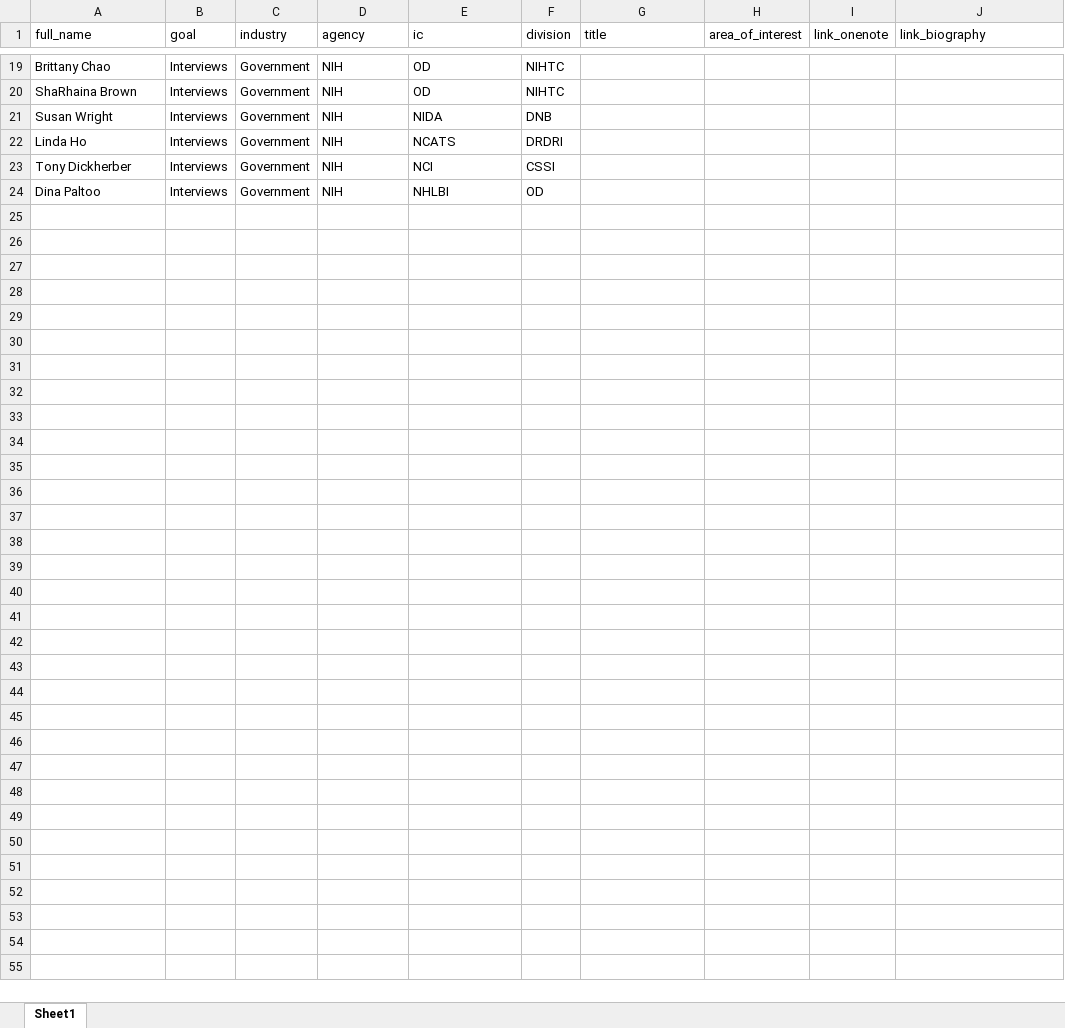
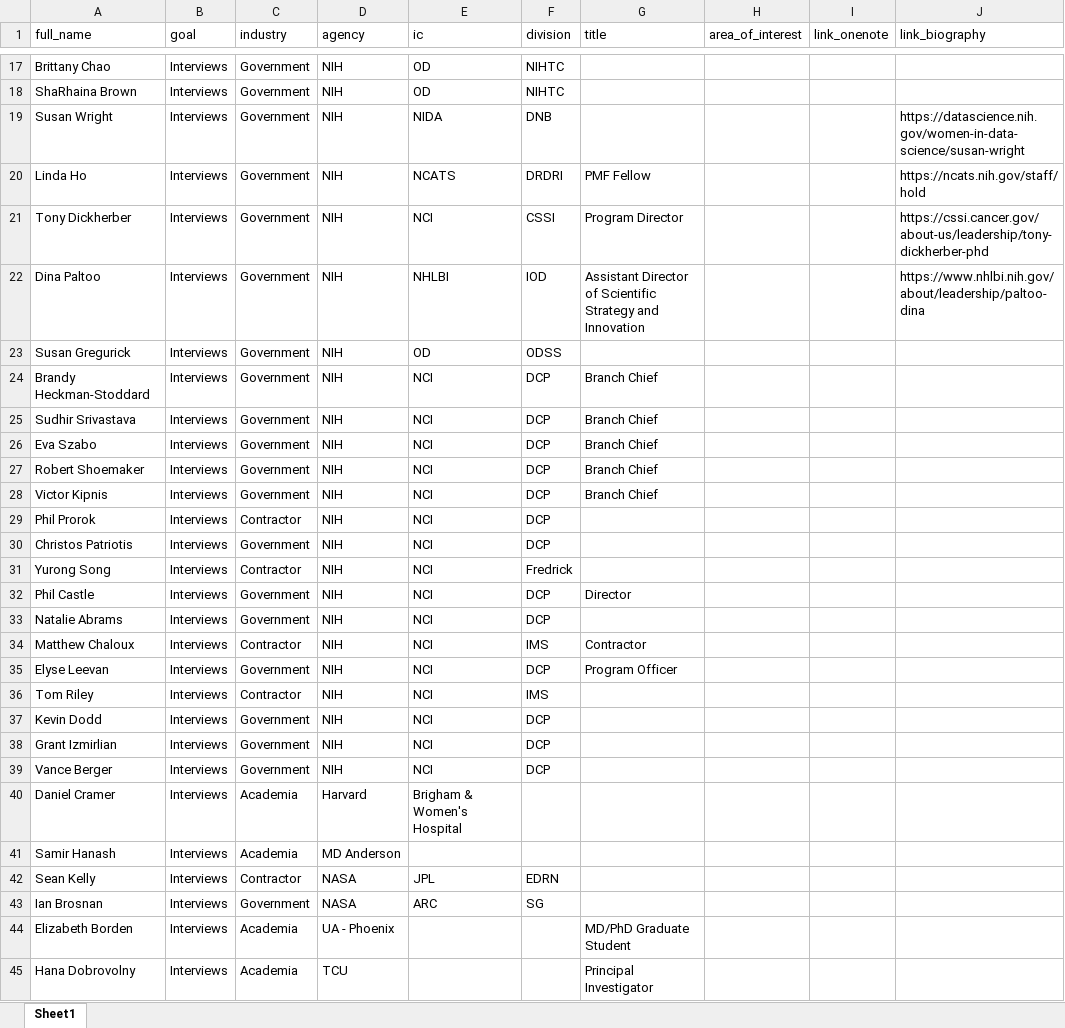
Before and after one commit to askarlupka/informational_interviews, an Excel workbook: informational_interview.xlsx, sheet Sheet1, drawn as a sheet; only a part is shown, gaps mark what is left out; values as stored, in another font and other column widths than the file's, no borders; addresses are those after the commit; the diff covers the shown part only; the diff names each change by its address in the sheet, - before the commit and + after, or states it on an @@ line.

```diff
--- a/informational_interview.xlsx (sheet Sheet1)
+++ b/informational_interview.xlsx (sheet Sheet1)
-J19 (link_biography): (empty)
+J19 (link_biography): https://datascience.nih.gov/women-in-data-science/susan-wright
-G20 (title): (empty)
+G20 (title): PMF Fellow
-J20 (link_biography): (empty)
+J20 (link_biography): https://ncats.nih.gov/staff/hold
-G21 (title): (empty)
+G21 (title): Program Director
-J21 (link_biography): (empty)
+J21 (link_biography): https://cssi.cancer.gov/about-us/leadership/tony-dickherber-phd
-F22 (division): OD
+F22 (division): IOD
-G22 (title): (empty)
+G22 (title): Assistant Director of Scientific Strategy and Innovation
-J22 (link_biography): (empty)
+J22 (link_biography): https://www.nhlbi.nih.gov/about/leadership/paltoo-dina
+row 23: Susan Gregurick | Interviews | Government | NIH | OD | ODSS
+row 24: Brandy Heckman-Stoddard | Interviews | Government | NIH | NCI | DCP | Branch Chief
+row 25: Sudhir Srivastava | Interviews | Government | NIH | NCI | DCP | Branch Chief
+row 26: Eva Szabo | Interviews | Government | NIH | NCI | DCP | Branch Chief
+row 27: Robert Shoemaker | Interviews | Government | NIH | NCI | DCP | Branch Chief
+row 28: Victor Kipnis | Interviews | Government | NIH | NCI | DCP | Branch Chief
+row 29: Phil Prorok | Interviews | Contractor | NIH | NCI | DCP
+row 30: Christos Patriotis | Interviews | Government | NIH | NCI | DCP
+row 31: Yurong Song | Interviews | Contractor | NIH | NCI | Fredrick
+row 32: Phil Castle | Interviews | Government | NIH | NCI | DCP | Director
+row 33: Natalie Abrams | Interviews | Government | NIH | NCI | DCP
+row 34: Matthew Chaloux | Interviews | Contractor | NIH | NCI | IMS | Contractor
+row 35: Elyse Leevan | Interviews | Government | NIH | NCI | DCP | Program Officer
+row 36: Tom Riley | Interviews | Contractor | NIH | NCI | IMS
+row 37: Kevin Dodd | Interviews | Government | NIH | NCI | DCP
+row 38: Grant Izmirlian | Interviews | Government | NIH | NCI | DCP
+row 39: Vance Berger | Interviews | Government | NIH | NCI | DCP
+row 40: Daniel Cramer | Interviews | Academia | Harvard | Brigham & Women's Hospital
+row 41: Samir Hanash | Interviews | Academia | MD Anderson
+row 42: Sean Kelly | Interviews | Contractor | NASA | JPL | EDRN
+row 43: Ian Brosnan | Interviews | Government | NASA | ARC | SG
+row 44: Elizabeth Borden | Interviews | Academia | UA - Phoenix |  |  | MD/PhD Graduate Student
+row 45: Hana Dobrovolny | Interviews | Academia | TCU |  |  | Principal Investigator
```
Also changed, not shown: 2 removed rows elsewhere in this sheet, 2 other files.
